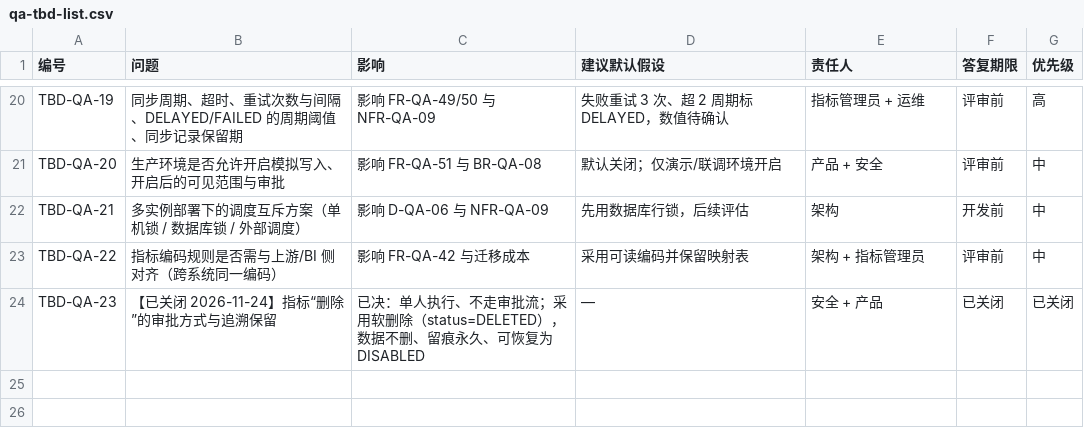
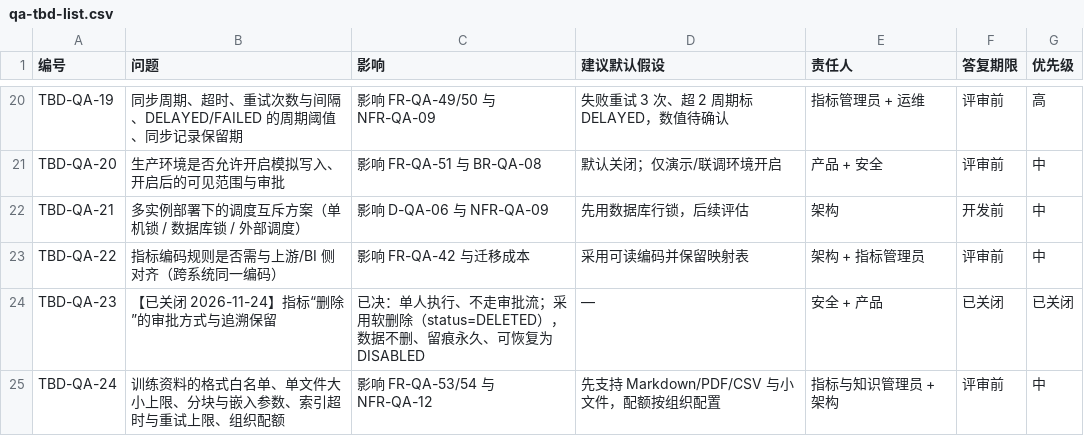
Before and after one commit to Spring-Chen25/AI-commerce, a CSV file: ai_ecommerce/docs/qa-tbd-list.csv, drawn as a sheet; only a part is shown, gaps mark what is left out; the diff names each change by its address in the sheet, - before the commit and + after, or states it on an @@ line.

```diff
--- a/ai_ecommerce/docs/qa-tbd-list.csv
+++ b/ai_ecommerce/docs/qa-tbd-list.csv
+row 25: TBD-QA-24 | 训练资料的格式白名单、单文件大小上限、分块与嵌入参数、索引超时与重试上限、组织配额 | 影响 FR-QA-53/54 与 NFR-QA-12 | 先支持 Markdown/PDF/CSV 与小文件，配额按组织配置 | 指标与知识管理员 + 架构 | 评审前 | 中
```
Also changed, not shown: ai_ecommerce/docs/qa-requirements-traceability.csv, 13 other files.
